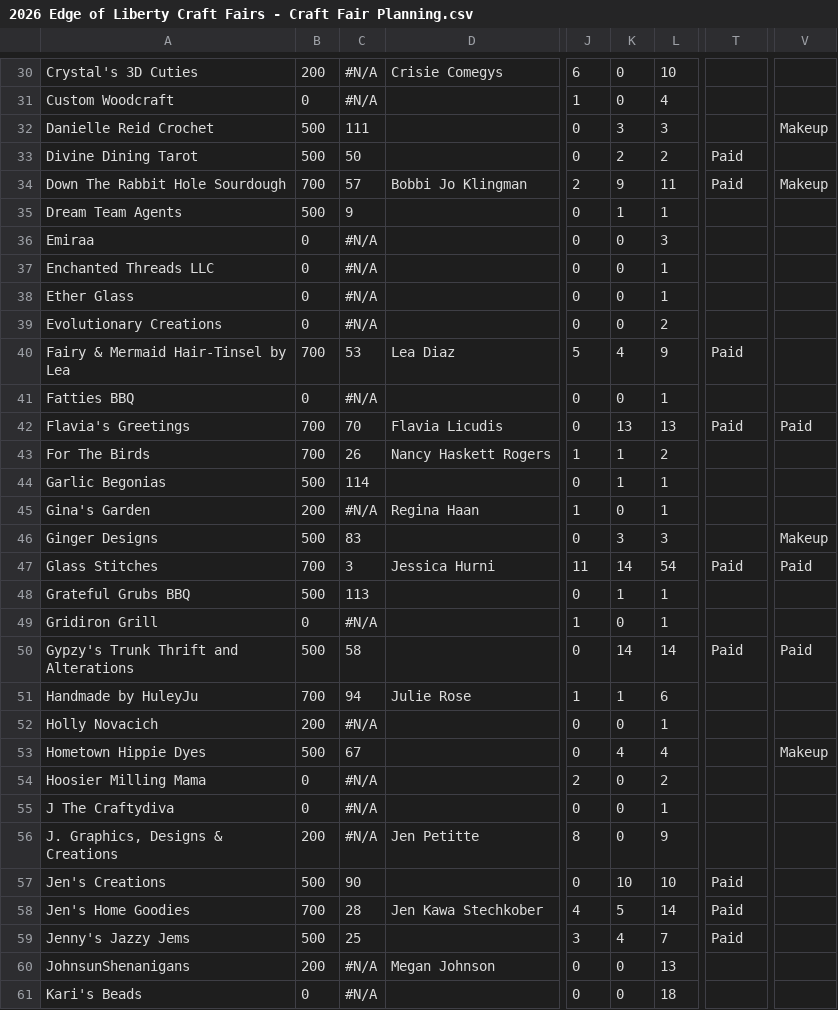
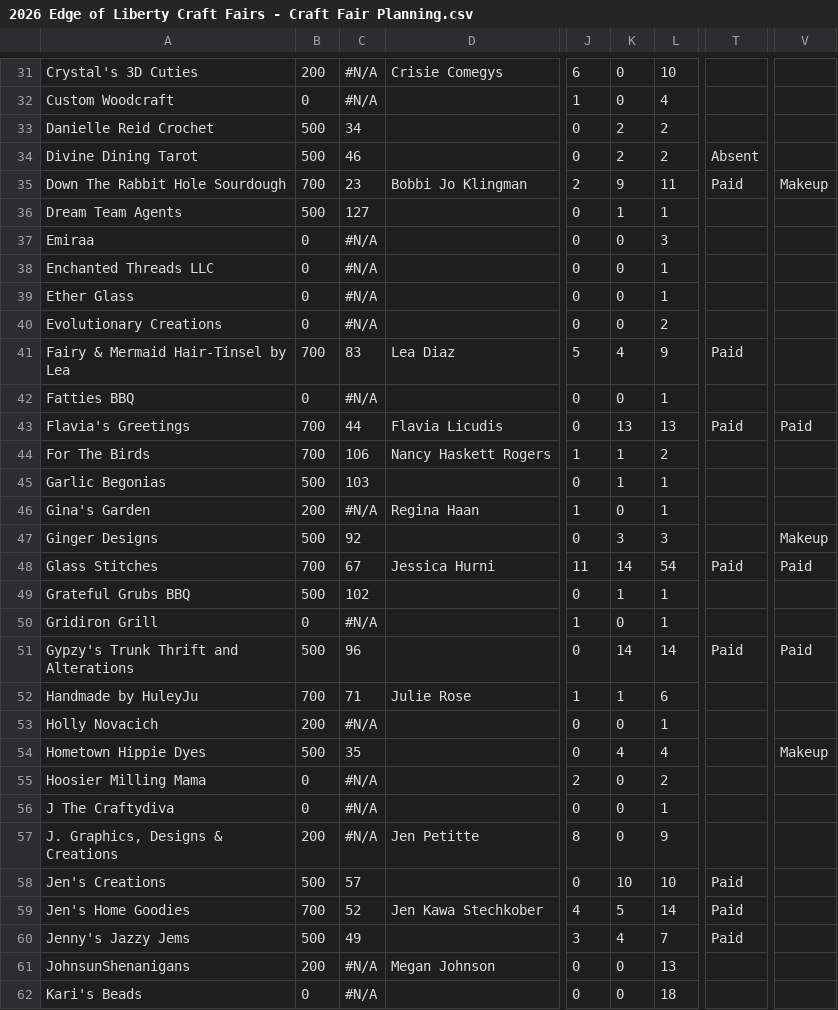
Before and after one commit to edge-of-liberty/edgeofliberty.us, a CSV file: _data/2026 Edge of Liberty Craft Fairs - Craft Fair Planning.csv, drawn as a sheet; only a part is shown, gaps mark what is left out; addresses are those after the commit; the diff covers the shown part only; the diff names each change by its address in the sheet, - before the commit and + after, or states it on an @@ line.

```diff
--- a/_data/2026 Edge of Liberty Craft Fairs - Craft Fair Planning.csv
+++ b/_data/2026 Edge of Liberty Craft Fairs - Craft Fair Planning.csv
-C33: 111
+C33: 34
-K33: 3
+K33: 2
-L33: 3
+L33: 2
-V33: Makeup
+V33: (empty)
-C34: 50
+C34: 46
-T34: Paid
+T34: Absent
-C35: 57
+C35: 23
-C36: 9
+C36: 127
-C41: 53
+C41: 83
-C43: 70
+C43: 44
-C44: 26
+C44: 106
-C45: 114
+C45: 103
-C47: 83
+C47: 92
-C48: 3
+C48: 67
-C49: 113
+C49: 102
-C51: 58
+C51: 96
-C52: 94
+C52: 71
-C54: 67
+C54: 35
-C58: 90
+C58: 57
-C59: 28
+C59: 52
-C60: 25
+C60: 49
```
Also changed, not shown: 2 added rows, 2 removed rows and 57 edited cells elsewhere in this file, 9 other files.
